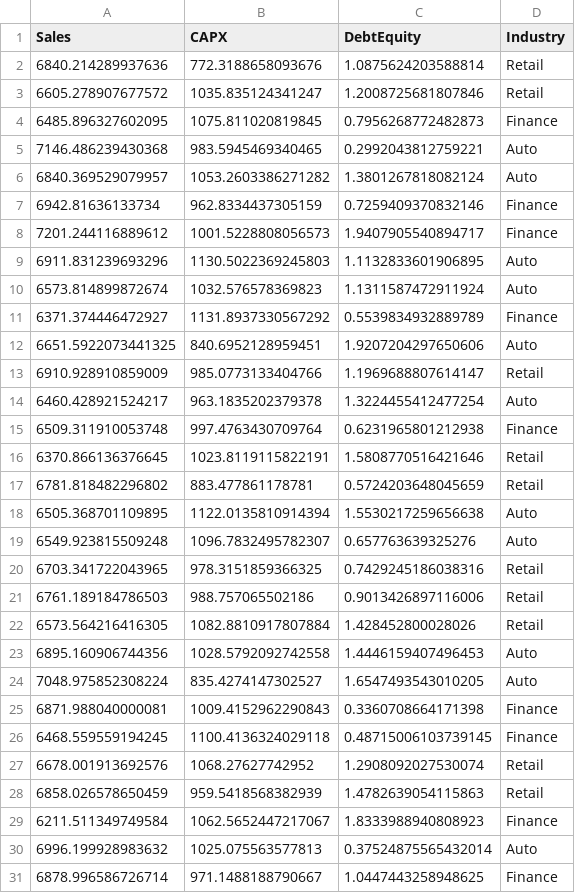
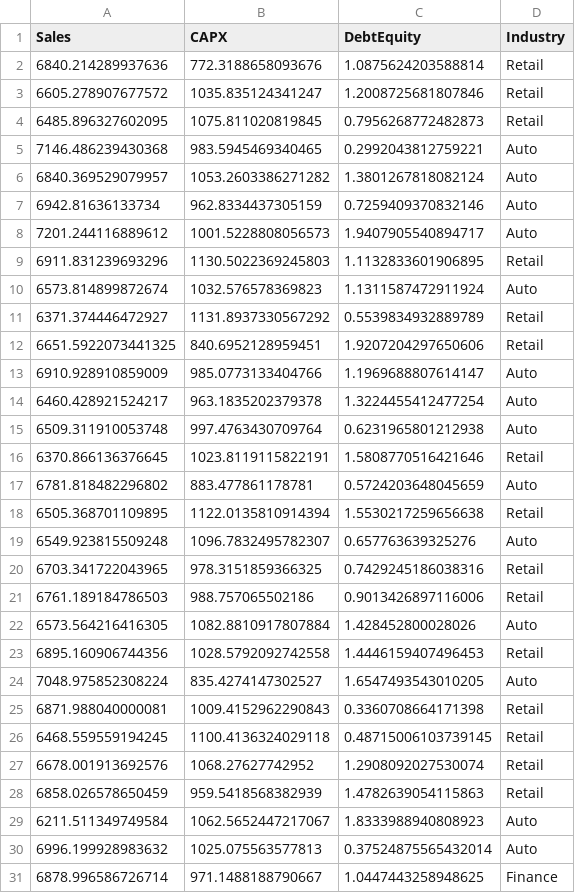
Before and after one commit to reasonsndecisions/Introduction-to-Finance-with-R, a CSV file: financialData.csv, drawn as a sheet; only a part is shown; the diff covers the shown part only.

```diff
--- a/financialData.csv
+++ b/financialData.csv
@@ -3,17 +3,17 @@ Sales,CAPX,DebtEquity,Industry
 6605.278907677572,1035.835124341247,1.2008725681807846,Retail
-6485.896327602095,1075.811020819845,0.7956268772482873,Finance
+6485.896327602095,1075.811020819845,0.7956268772482873,Retail
 7146.486239430368,983.5945469340465,0.2992043812759221,Auto
 6840.369529079957,1053.2603386271282,1.3801267818082124,Auto
-6942.81636133734,962.8334437305159,0.7259409370832146,Finance
-7201.244116889612,1001.5228808056573,1.9407905540894717,Finance
-6911.831239693296,1130.5022369245803,1.1132833601906895,Auto
+6942.81636133734,962.8334437305159,0.7259409370832146,Auto
+7201.244116889612,1001.5228808056573,1.9407905540894717,Auto
+6911.831239693296,1130.5022369245803,1.1132833601906895,Retail
 6573.814899872674,1032.576578369823,1.1311587472911924,Auto
-6371.374446472927,1131.8937330567292,0.5539834932889789,Finance
-6651.5922073441325,840.6952128959451,1.9207204297650606,Auto
-6910.928910859009,985.0773133404766,1.1969688807614147,Retail
+6371.374446472927,1131.8937330567292,0.5539834932889789,Retail
+6651.5922073441325,840.6952128959451,1.9207204297650606,Retail
+6910.928910859009,985.0773133404766,1.1969688807614147,Auto
 6460.428921524217,963.1835202379378,1.3224455412477254,Auto
-6509.311910053748,997.4763430709764,0.6231965801212938,Finance
+6509.311910053748,997.4763430709764,0.6231965801212938,Auto
 6370.866136376645,1023.8119115822191,1.5808770516421646,Retail
-6781.818482296802,883.477861178781,0.5724203648045659,Retail
-6505.368701109895,1122.0135810914394,1.5530217259656638,Auto
+6781.818482296802,883.477861178781,0.5724203648045659,Auto
+6505.368701109895,1122.0135810914394,1.5530217259656638,Retail
 6549.923815509248,1096.7832495782307,0.657763639325276,Auto
@@ -21,10 +21,10 @@ Sales,CAPX,DebtEquity,Industry
 6761.189184786503,988.757065502186,0.9013426897116006,Retail
-6573.564216416305,1082.8810917807884,1.428452800028026,Retail
-6895.160906744356,1028.5792092742558,1.4446159407496453,Auto
+6573.564216416305,1082.8810917807884,1.428452800028026,Auto
+6895.160906744356,1028.5792092742558,1.4446159407496453,Retail
 7048.975852308224,835.4274147302527,1.6547493543010205,Auto
-6871.988040000081,1009.4152962290843,0.3360708664171398,Finance
-6468.559559194245,1100.4136324029118,0.48715006103739145,Finance
+6871.988040000081,1009.4152962290843,0.3360708664171398,Retail
+6468.559559194245,1100.4136324029118,0.48715006103739145,Retail
 6678.001913692576,1068.27627742952,1.2908092027530074,Retail
 6858.026578650459,959.5418568382939,1.4782639054115863,Retail
-6211.511349749584,1062.5652447217067,1.8333988940808923,Finance
+6211.511349749584,1062.5652447217067,1.8333988940808923,Auto
 6996.199928983632,1025.075563577813,0.37524875565432014,Auto
```
Also changed, not shown: 117 edited cells elsewhere in this file, 10 other files.
